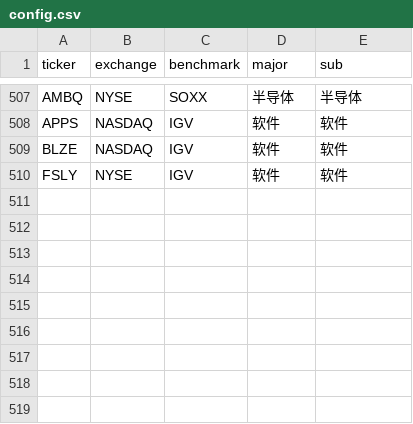
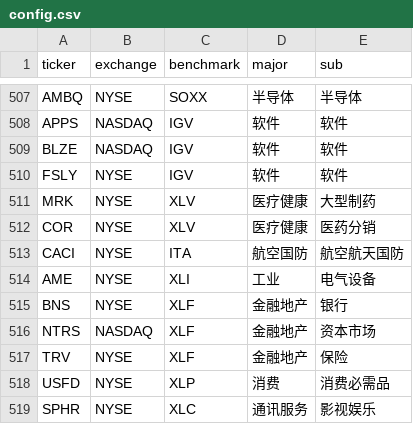
Before and after one commit to coopofficialaaron-cmd/Trend_Tracking_Cld, a CSV file: config.csv, drawn as a sheet; only a part is shown, gaps mark what is left out.

Commit message:
Update config.csv

```diff
--- a/config.csv
+++ b/config.csv
@@ -510 +510,10 @@ BLZE,NASDAQ,IGV,软件,软件
 FSLY,NYSE,IGV,软件,软件
+MRK,NYSE,XLV,医疗健康,大型制药
+COR,NYSE,XLV,医疗健康,医药分销
+CACI,NYSE,ITA,航空国防,航空航天国防
+AME,NYSE,XLI,工业,电气设备
+BNS,NYSE,XLF,金融地产,银行
+NTRS,NASDAQ,XLF,金融地产,资本市场
+TRV,NYSE,XLF,金融地产,保险
+USFD,NYSE,XLP,消费,消费必需品
+SPHR,NYSE,XLC,通讯服务,影视娱乐
```
